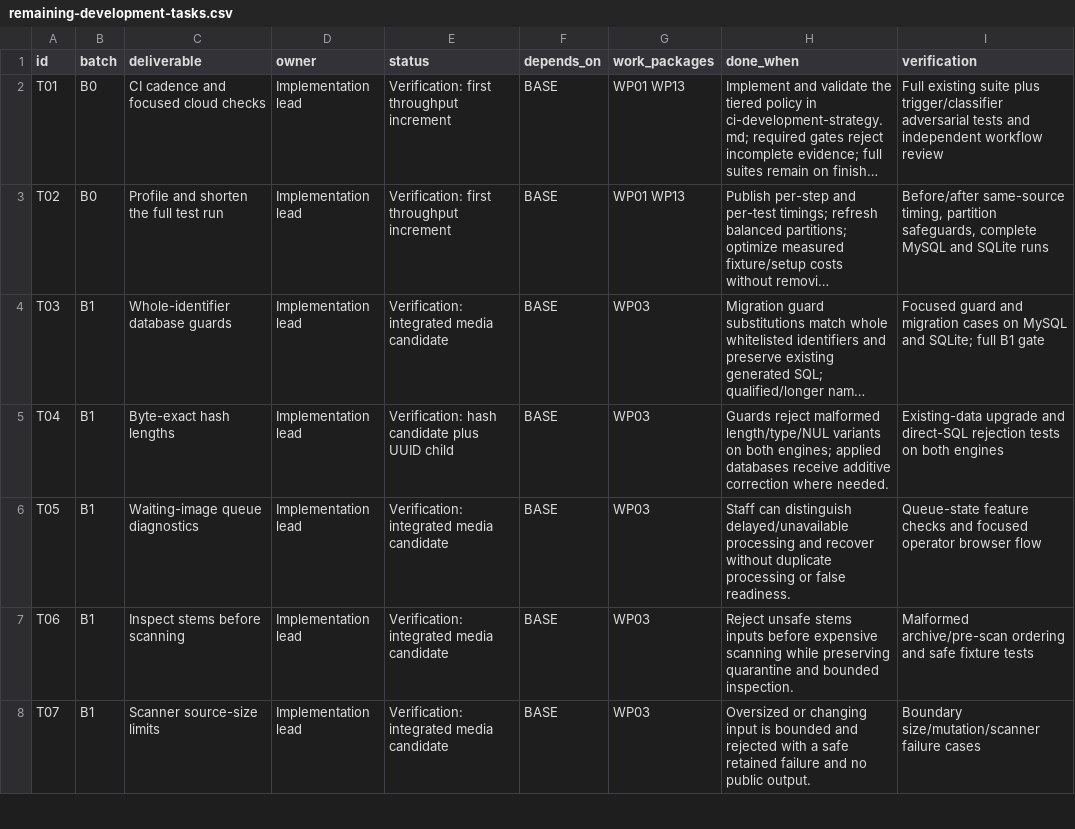
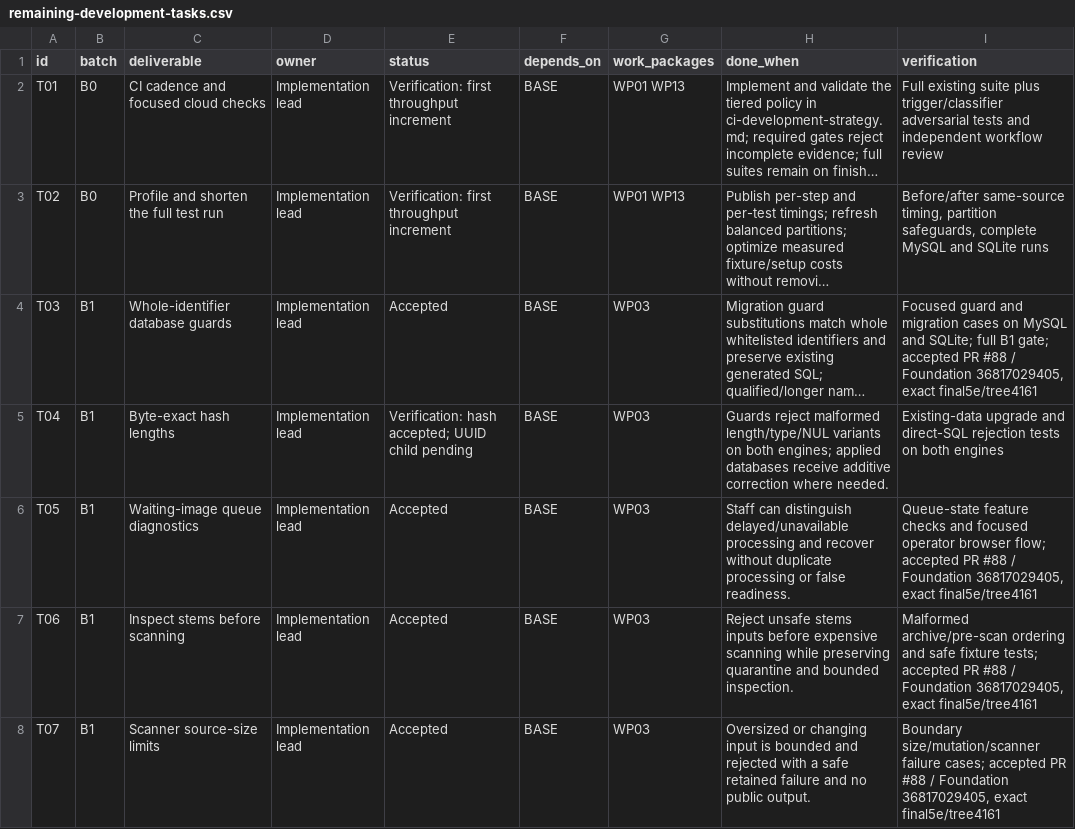
Before and after one commit to SeanVasey/VA-Studio, a CSV file: docs/remaining-development-tasks.csv, drawn as a sheet; only a part is shown; long unchanged cells end in …; the diff covers the shown part only; the diff names each change by its address in the sheet, - before the commit and + after, or states it on an @@ line.

Commit message:
Fix native playback recovery and bulk tag selection; reconcile accepted media evidence

```diff
--- a/docs/remaining-development-tasks.csv
+++ b/docs/remaining-development-tasks.csv
-E4 (status): Verification: integrated media candidate
+E4 (status): Accepted
-I4 (verification): …full B1 gate
+I4 (verification): …full B1 gate; accepted PR #88 / Foundation 36817029405, exact final5e/tree4161
-E5 (status): Verification: hash candidate plus UUID child
+E5 (status): Verification: hash accepted; UUID child pending
-E6:E8 (status): Verification: integrated media candidate
+E6:E8 (status): Accepted
-I6 (verification): …operator browser flow
+I6 (verification): …operator browser flow; accepted PR #88 / Foundation 36817029405, exact final5e/tree4161
-I7 (verification): …safe fixture tests
+I7 (verification): …safe fixture tests; accepted PR #88 / Foundation 36817029405, exact final5e/tree4161
-I8 (verification): …size/mutation/scanner failure cases
+I8 (verification): …size/mutation/scanner failure cases; accepted PR #88 / Foundation 36817029405, exact final5e/tree4161
```
Also changed, not shown: 3 edited cells elsewhere in this file, 10 other files.
